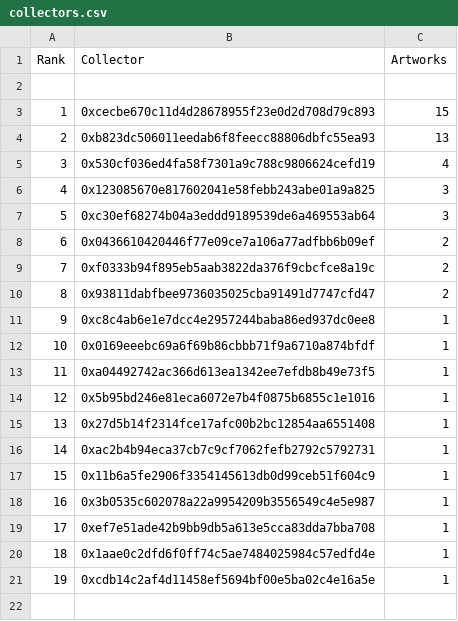
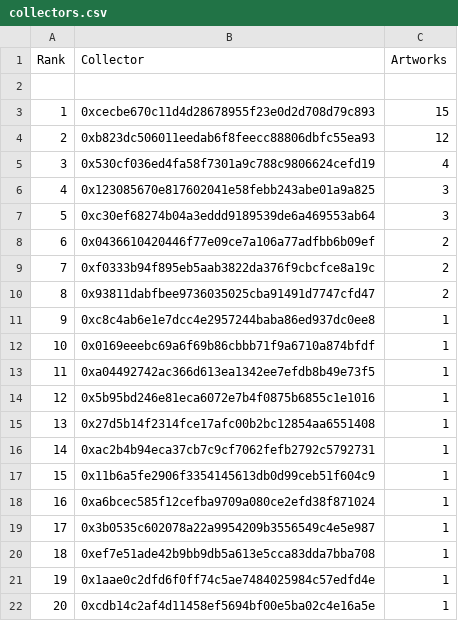
Before and after one commit to JohnOrionYoung/JOYhotPotato, a CSV file: src/python/collectors.csv, drawn as a sheet; addresses are those after the commit; the diff names each change by its address in the sheet, - before the commit and + after, or states it on an @@ line.

Commit message:
update

```diff
--- a/src/python/collectors.csv
+++ b/src/python/collectors.csv
-C4 (Artworks): 13
+C4 (Artworks): 12
+row 18: 16 | 0xa6bcec585f12cefba9709a080ce2efd38f871024 | 1
@@ column A (Rank) renumbered from row 19 down @@
```
